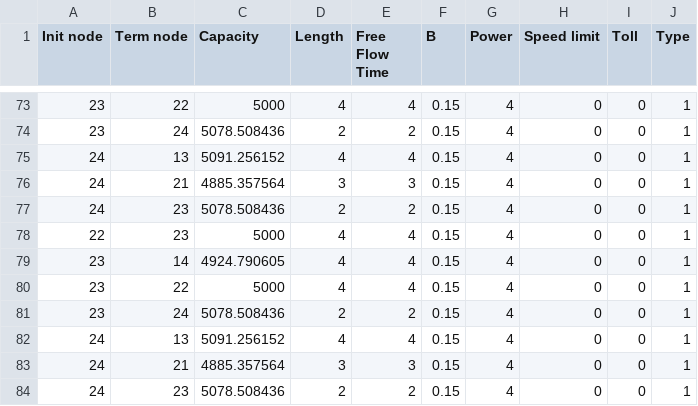
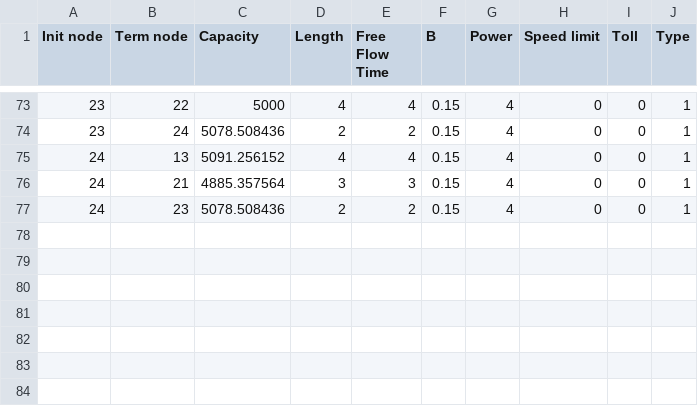
Before and after one commit to YuWVandy/Traffic_Equibilium_Several_Method, a CSV file: Sixon_network_test/Sixon_network_Capacity.csv, drawn as a sheet; only a part is shown, gaps mark what is left out.

Commit message:
term paper finshed

```diff
--- a/Sixon_network_test/Sixon_network_Capacity.csv
+++ b/Sixon_network_test/Sixon_network_Capacity.csv
@@ -77,8 +77 @@ Init node ,Term node ,Capacity ,Length ,Free Flow Time ,B,Power,Speed limit ,Tol
 24,23,5078.508436,2,2,0.15,4,0,0,1
-22,23,5000,4,4,0.15,4,0,0,1
-23,14,4924.790605,4,4,0.15,4,0,0,1
-23,22,5000,4,4,0.15,4,0,0,1
-23,24,5078.508436,2,2,0.15,4,0,0,1
-24,13,5091.256152,4,4,0.15,4,0,0,1
-24,21,4885.357564,3,3,0.15,4,0,0,1
-24,23,5078.508436,2,2,0.15,4,0,0,1
```
Also changed, not shown: 9 other files.
